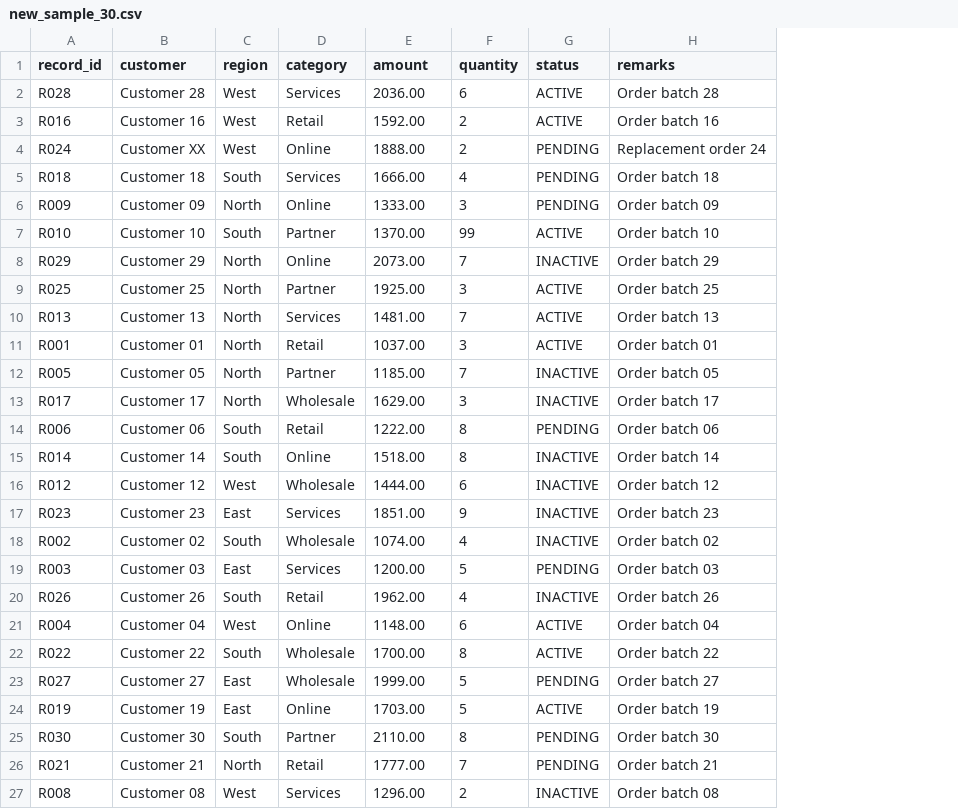
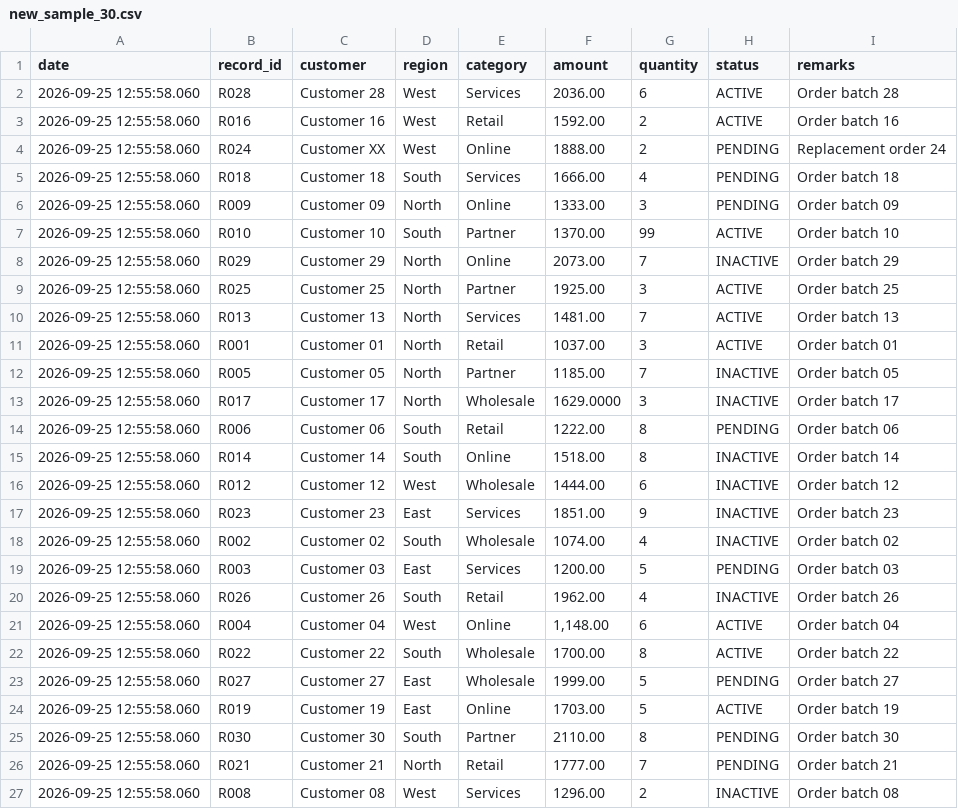
Before and after one commit to GaneshkumarSugumaran13/MyLearning, a CSV file: new_sample_30.csv, drawn as a sheet; only a part is shown; addresses are those after the commit; the diff names each change by its address in the sheet, - before the commit and + after, or states it on an @@ line.

```diff
--- a/new_sample_30.csv
+++ b/new_sample_30.csv
+column A (date), rows 2-27: all 2026-09-25 12:55:58.060
-F13 (amount): 1629.00
+F13 (amount): 1629.0000
-F21 (amount): 1148.00
+F21 (amount): 1,148.00
```
Also changed, not shown: legacy_sample_30.csv, reconciliation_output/reconciliation_report.csv, 3 other files.
